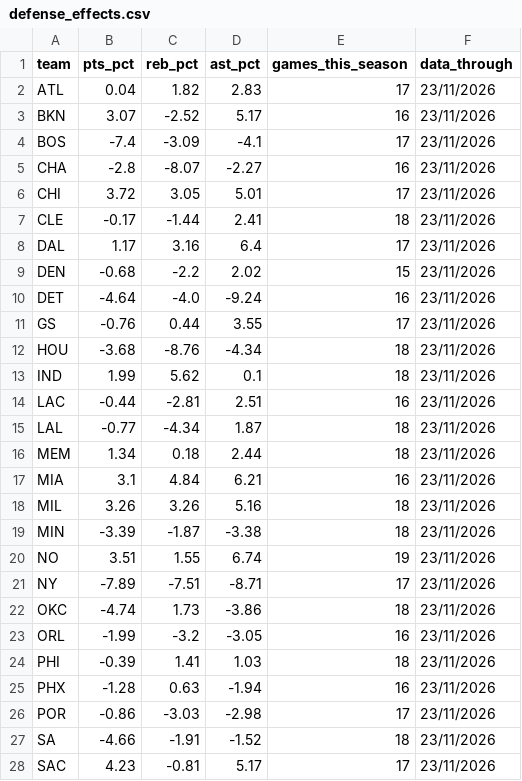
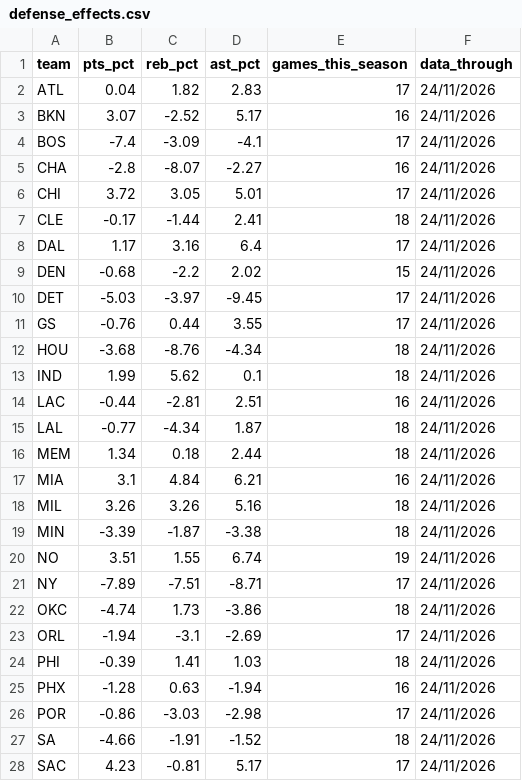
Before and after one commit to ryan7zoom/nba-props, a CSV file: data/defense_effects.csv, drawn as a sheet; only a part is shown; the diff covers the shown part only.

```diff
--- a/data/defense_effects.csv
+++ b/data/defense_effects.csv
@@ -1,28 +1,28 @@
 team,pts_pct,reb_pct,ast_pct,games_this_season,data_through
-ATL,0.04,1.82,2.83,17,23/11/2026
-BKN,3.07,-2.52,5.17,16,23/11/2026
-BOS,-7.4,-3.09,-4.1,17,23/11/2026
-CHA,-2.8,-8.07,-2.27,16,23/11/2026
-CHI,3.72,3.05,5.01,17,23/11/2026
-CLE,-0.17,-1.44,2.41,18,23/11/2026
-DAL,1.17,3.16,6.4,17,23/11/2026
-DEN,-0.68,-2.2,2.02,15,23/11/2026
-DET,-4.64,-4.0,-9.24,16,23/11/2026
-GS,-0.76,0.44,3.55,17,23/11/2026
-HOU,-3.68,-8.76,-4.34,18,23/11/2026
-IND,1.99,5.62,0.1,18,23/11/2026
-LAC,-0.44,-2.81,2.51,16,23/11/2026
-LAL,-0.77,-4.34,1.87,18,23/11/2026
-MEM,1.34,0.18,2.44,18,23/11/2026
-MIA,3.1,4.84,6.21,16,23/11/2026
-MIL,3.26,3.26,5.16,18,23/11/2026
-MIN,-3.39,-1.87,-3.38,18,23/11/2026
-NO,3.51,1.55,6.74,19,23/11/2026
-NY,-7.89,-7.51,-8.71,17,23/11/2026
-OKC,-4.74,1.73,-3.86,18,23/11/2026
-ORL,-1.99,-3.2,-3.05,16,23/11/2026
-PHI,-0.39,1.41,1.03,18,23/11/2026
-PHX,-1.28,0.63,-1.94,16,23/11/2026
-POR,-0.86,-3.03,-2.98,17,23/11/2026
-SA,-4.66,-1.91,-1.52,18,23/11/2026
-SAC,4.23,-0.81,5.17,17,23/11/2026
+ATL,0.04,1.82,2.83,17,24/11/2026
+BKN,3.07,-2.52,5.17,16,24/11/2026
+BOS,-7.4,-3.09,-4.1,17,24/11/2026
+CHA,-2.8,-8.07,-2.27,16,24/11/2026
+CHI,3.72,3.05,5.01,17,24/11/2026
+CLE,-0.17,-1.44,2.41,18,24/11/2026
+DAL,1.17,3.16,6.4,17,24/11/2026
+DEN,-0.68,-2.2,2.02,15,24/11/2026
+DET,-5.03,-3.97,-9.45,17,24/11/2026
+GS,-0.76,0.44,3.55,17,24/11/2026
+HOU,-3.68,-8.76,-4.34,18,24/11/2026
+IND,1.99,5.62,0.1,18,24/11/2026
+LAC,-0.44,-2.81,2.51,16,24/11/2026
+LAL,-0.77,-4.34,1.87,18,24/11/2026
+MEM,1.34,0.18,2.44,18,24/11/2026
+MIA,3.1,4.84,6.21,16,24/11/2026
+MIL,3.26,3.26,5.16,18,24/11/2026
+MIN,-3.39,-1.87,-3.38,18,24/11/2026
+NO,3.51,1.55,6.74,19,24/11/2026
+NY,-7.89,-7.51,-8.71,17,24/11/2026
+OKC,-4.74,1.73,-3.86,18,24/11/2026
+ORL,-1.94,-3.1,-2.69,17,24/11/2026
+PHI,-0.39,1.41,1.03,18,24/11/2026
+PHX,-1.28,0.63,-1.94,16,24/11/2026
+POR,-0.86,-3.03,-2.98,17,24/11/2026
+SA,-4.66,-1.91,-1.52,18,24/11/2026
+SAC,4.23,-0.81,5.17,17,24/11/2026
```
Also changed, not shown: 3 edited cells elsewhere in this file, data/game_lines_history.csv, data/injuries_latest.csv, 35 other files.
